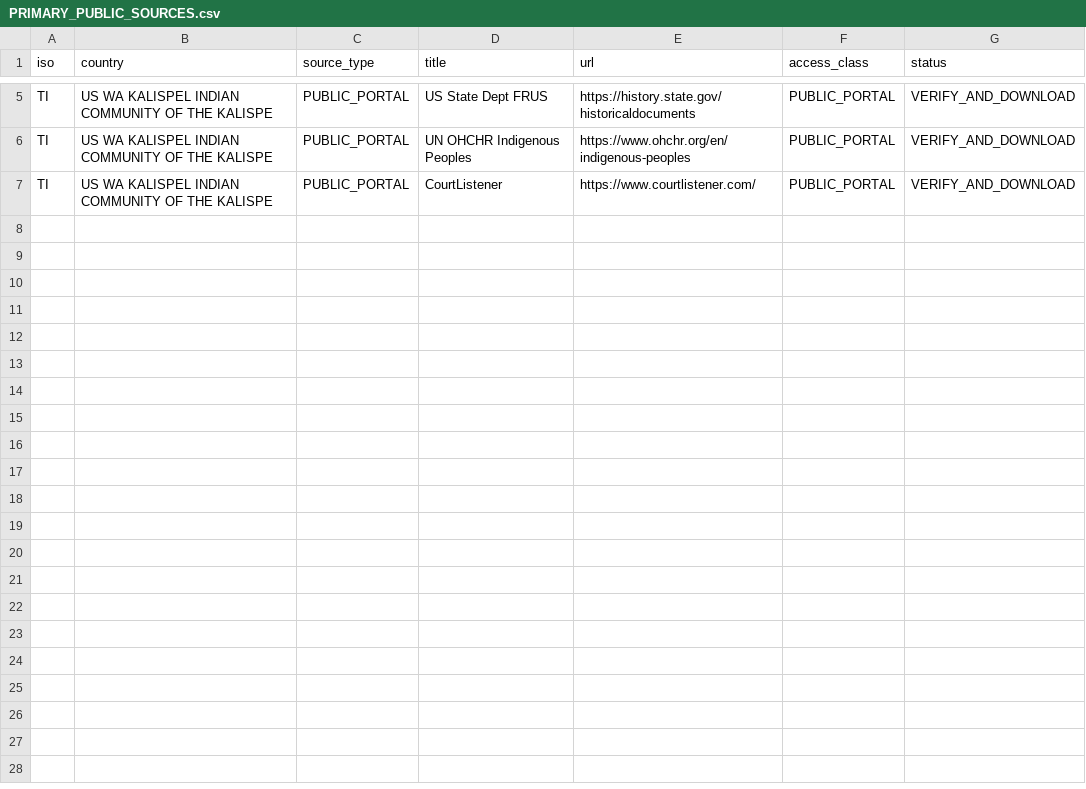
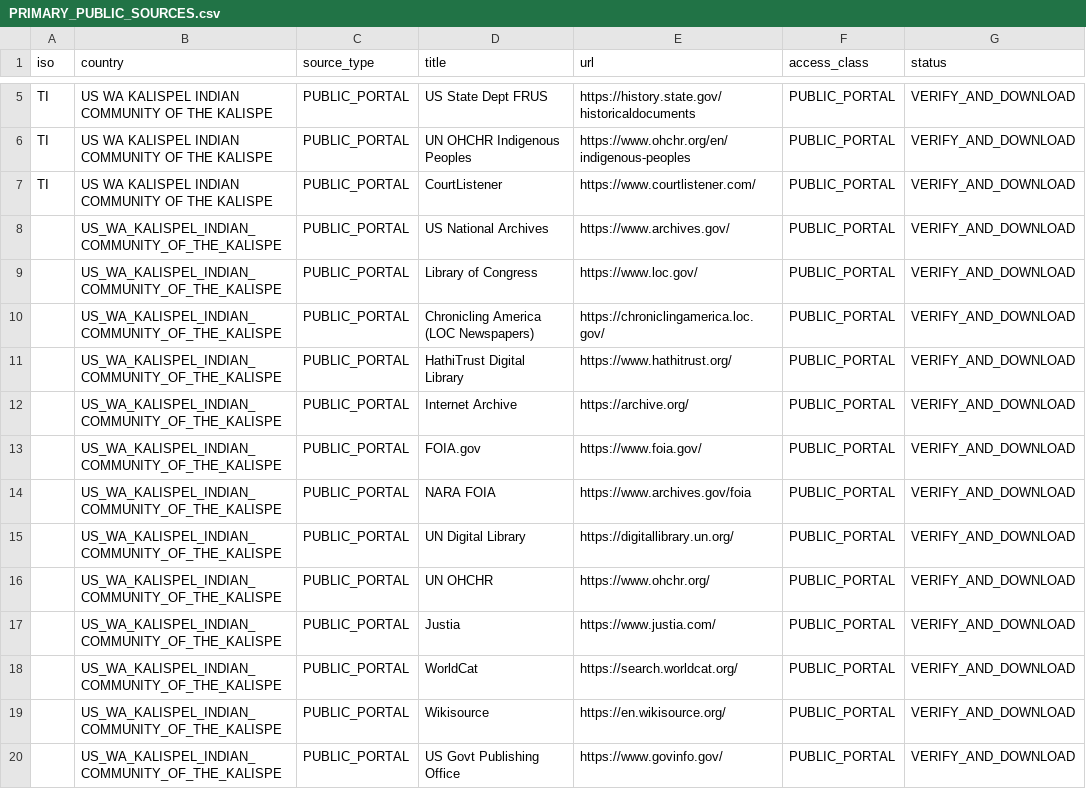
Before and after one commit to GlobalRestitutionAlliance/turtle-island-us-wa-kalispel-indian-community-of-the-kalispe-master-litigation, a CSV file: 03_Evidentiary_Exhibits/PRIMARY_PUBLIC_SOURCES.csv, drawn as a sheet; only a part is shown, gaps mark what is left out; the diff names each change by its address in the sheet, - before the commit and + after, or states it on an @@ line.

Commit message:
Expand primary public source registries (Batch 2)

```diff
--- a/03_Evidentiary_Exhibits/PRIMARY_PUBLIC_SOURCES.csv
+++ b/03_Evidentiary_Exhibits/PRIMARY_PUBLIC_SOURCES.csv
+row 8:  | US_WA_KALISPEL_INDIAN_COMMUNITY_OF_THE_KALISPE | PUBLIC_PORTAL | US National Archives | https://www.archives.gov/ | PUBLIC_PORTAL | VERIFY_AND_DOWNLOAD
+row 9:  | US_WA_KALISPEL_INDIAN_COMMUNITY_OF_THE_KALISPE | PUBLIC_PORTAL | Library of Congress | https://www.loc.gov/ | PUBLIC_PORTAL | VERIFY_AND_DOWNLOAD
+row 10:  | US_WA_KALISPEL_INDIAN_COMMUNITY_OF_THE_KALISPE | PUBLIC_PORTAL | Chronicling America (LOC Newspapers) | https://chroniclingamerica.loc.gov/ | PUBLIC_PORTAL | VERIFY_AND_DOWNLOAD
+row 11:  | US_WA_KALISPEL_INDIAN_COMMUNITY_OF_THE_KALISPE | PUBLIC_PORTAL | HathiTrust Digital Library | https://www.hathitrust.org/ | PUBLIC_PORTAL | VERIFY_AND_DOWNLOAD
+row 12:  | US_WA_KALISPEL_INDIAN_COMMUNITY_OF_THE_KALISPE | PUBLIC_PORTAL | Internet Archive | https://archive.org/ | PUBLIC_PORTAL | VERIFY_AND_DOWNLOAD
+row 13:  | US_WA_KALISPEL_INDIAN_COMMUNITY_OF_THE_KALISPE | PUBLIC_PORTAL | FOIA.gov | https://www.foia.gov/ | PUBLIC_PORTAL | VERIFY_AND_DOWNLOAD
+row 14:  | US_WA_KALISPEL_INDIAN_COMMUNITY_OF_THE_KALISPE | PUBLIC_PORTAL | NARA FOIA | https://www.archives.gov/foia | PUBLIC_PORTAL | VERIFY_AND_DOWNLOAD
+row 15:  | US_WA_KALISPEL_INDIAN_COMMUNITY_OF_THE_KALISPE | PUBLIC_PORTAL | UN Digital Library | https://digitallibrary.un.org/ | PUBLIC_PORTAL | VERIFY_AND_DOWNLOAD
+row 16:  | US_WA_KALISPEL_INDIAN_COMMUNITY_OF_THE_KALISPE | PUBLIC_PORTAL | UN OHCHR | https://www.ohchr.org/ | PUBLIC_PORTAL | VERIFY_AND_DOWNLOAD
+row 17:  | US_WA_KALISPEL_INDIAN_COMMUNITY_OF_THE_KALISPE | PUBLIC_PORTAL | Justia | https://www.justia.com/ | PUBLIC_PORTAL | VERIFY_AND_DOWNLOAD
+row 18:  | US_WA_KALISPEL_INDIAN_COMMUNITY_OF_THE_KALISPE | PUBLIC_PORTAL | WorldCat | https://search.worldcat.org/ | PUBLIC_PORTAL | VERIFY_AND_DOWNLOAD
+row 19:  | US_WA_KALISPEL_INDIAN_COMMUNITY_OF_THE_KALISPE | PUBLIC_PORTAL | Wikisource | https://en.wikisource.org/ | PUBLIC_PORTAL | VERIFY_AND_DOWNLOAD
+row 20:  | US_WA_KALISPEL_INDIAN_COMMUNITY_OF_THE_KALISPE | PUBLIC_PORTAL | US Govt Publishing Office | https://www.govinfo.gov/ | PUBLIC_PORTAL | VERIFY_AND_DOWNLOAD
```
Also changed, not shown: 2 other files.
